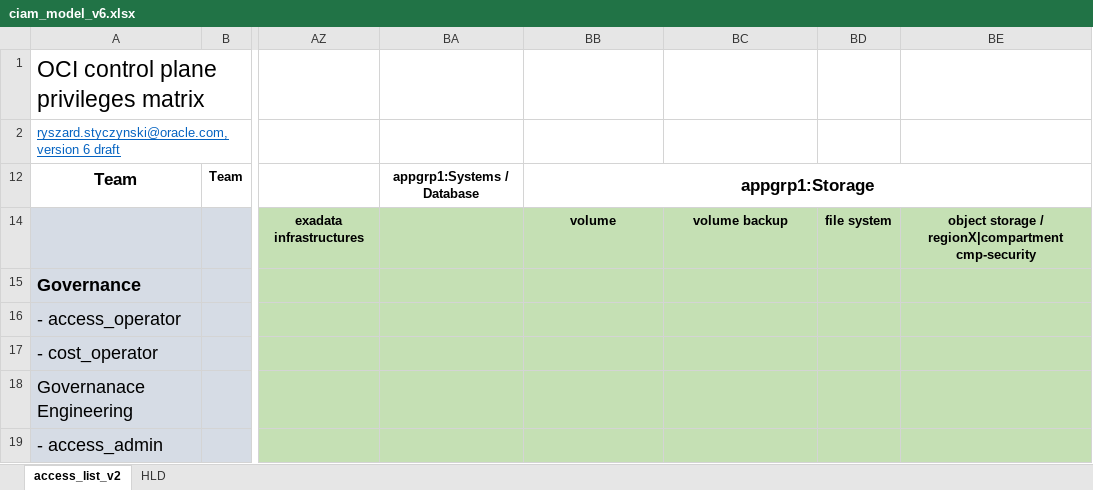
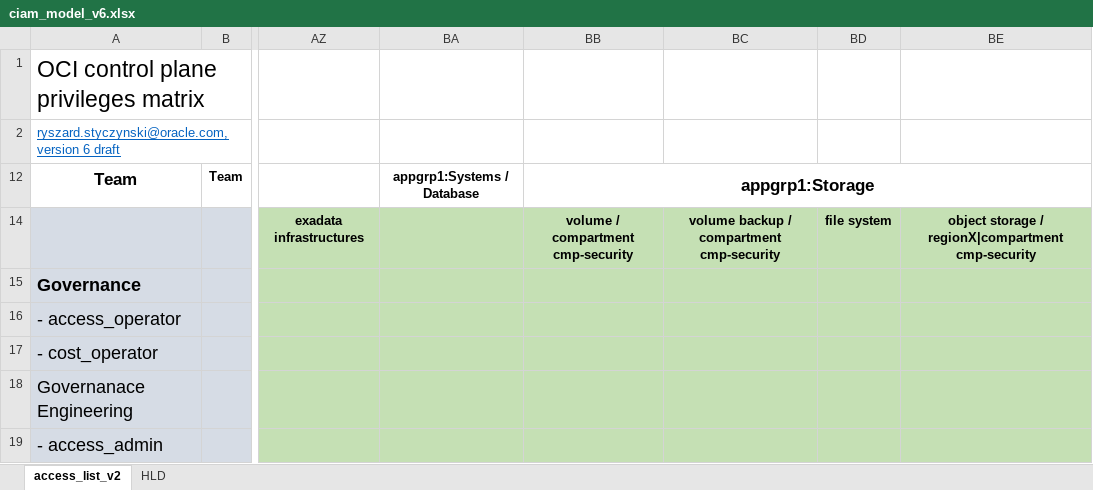
Before and after one commit to rstyczynski/Crystal_IAM, an Excel workbook: data/ciam_model_v6.xlsx, sheet access_list_v2, drawn as a sheet; only a part is shown, gaps mark what is left out; values as stored, in another font and other column widths than the file's, no borders; the diff names each change by its address in the sheet, - before the commit and + after, or states it on an @@ line.

Commit message:
PT50 volume, backup

```diff
--- a/data/ciam_model_v6.xlsx (sheet access_list_v2)
+++ b/data/ciam_model_v6.xlsx (sheet access_list_v2)
-BB14: volume
+BB14: volume / compartment cmp-security
-BC14: volume backup
+BC14: volume backup / compartment cmp-security
```
Also changed, not shown: 1 other file.
